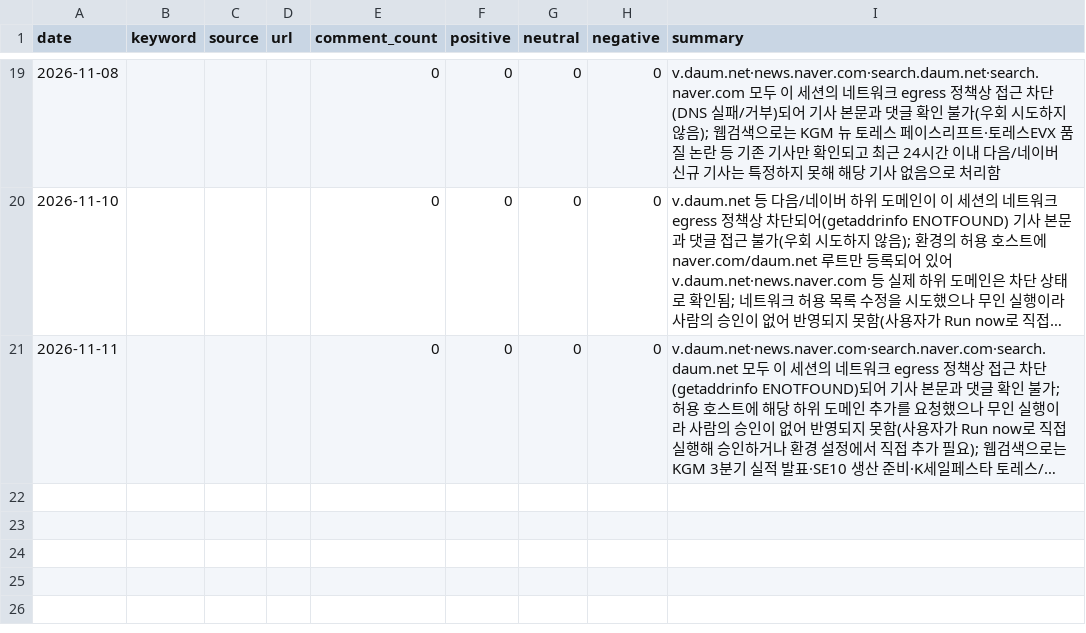
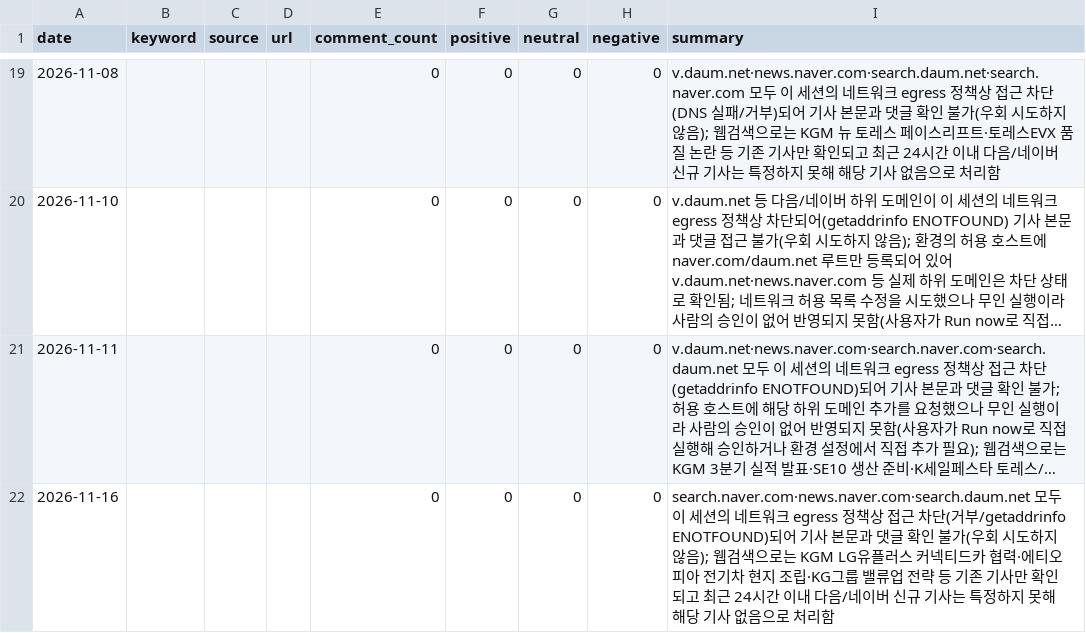
Before and after one commit to Pathfinder9901/MKT-Dashboard_pilot, a CSV file: community_monitor.csv, drawn as a sheet; only a part is shown, gaps mark what is left out; long unchanged cells end in …; the diff names each change by its address in the sheet, - before the commit and + after, or states it on an @@ line.

```diff
--- a/community_monitor.csv
+++ b/community_monitor.csv
+row 22: 2026-11-16 |  |  |  | 0 | 0 | 0 | 0 | search.naver.com·news.naver.com·search.daum.net 모두 이 세션의 네트워크 egress 정책상 접근 차단(거부/getaddrinfo ENOTFOUND)되어 기사 본문과 댓글 확인 불가(우회 시도하지 않음); 웹검색으로는 KGM LG유플러스 커넥티드카 협력·에티오피아 전기차 현지 조립·KG그룹 밸류업 전략 등 기존 기사만 확인되고 최근 24시간 이내 다음/네이버 신규 기사는 특정하지 못해 해당 기사 없음으로 처리함
```
